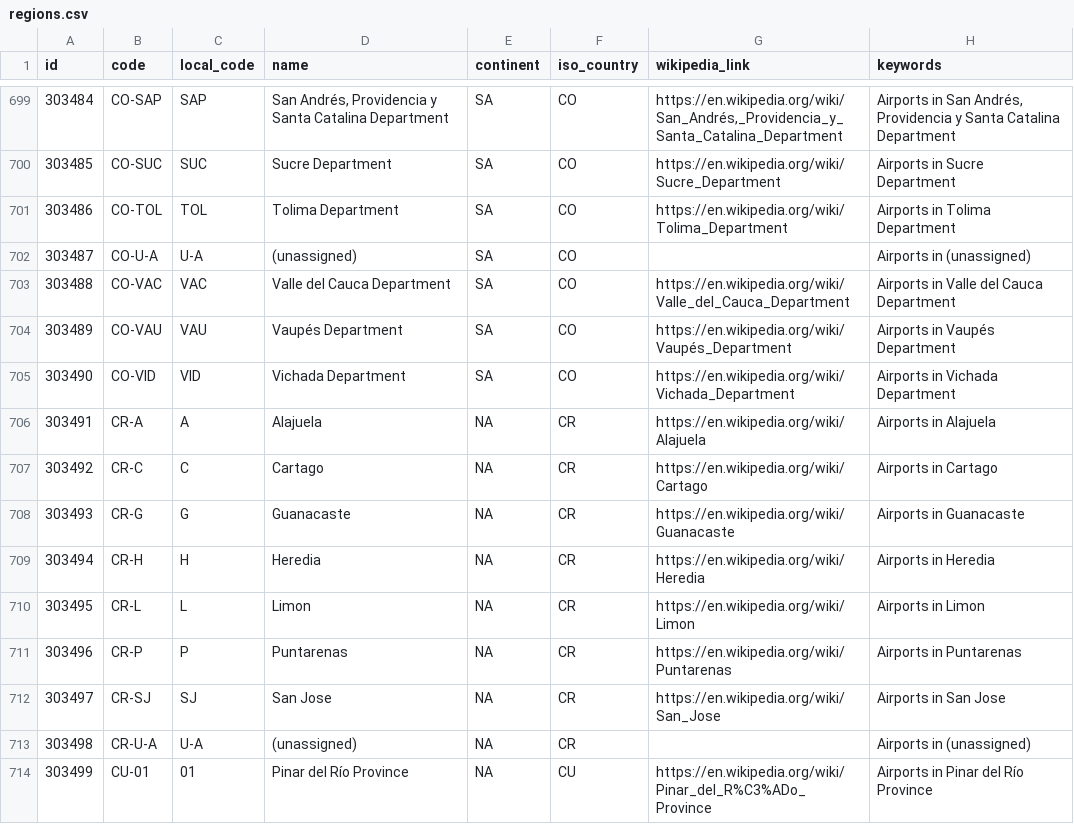
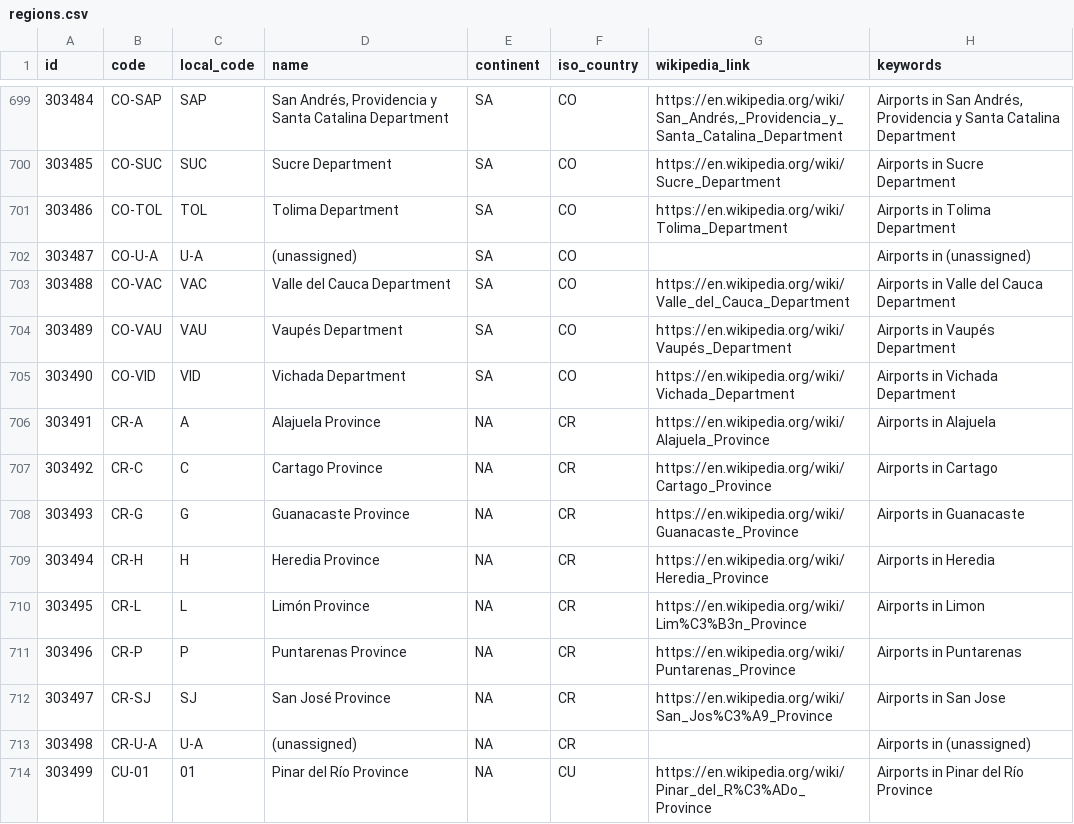
Before and after one commit to davidmegginson/ourairports-data, a CSV file: regions.csv, drawn as a sheet; only a part is shown, gaps mark what is left out; the diff covers the shown part only.

```diff
--- a/regions.csv
+++ b/regions.csv
@@ -705,9 +705,9 @@
 303490,"CO-VID","VID","Vichada Department","SA","CO","https://en.wikipedia.org/wiki/Vichada_Department","Airports in Vichada Department"
-303491,"CR-A","A","Alajuela","NA","CR","https://en.wikipedia.org/wiki/Alajuela","Airports in Alajuela"
-303492,"CR-C","C","Cartago","NA","CR","https://en.wikipedia.org/wiki/Cartago","Airports in Cartago"
-303493,"CR-G","G","Guanacaste","NA","CR","https://en.wikipedia.org/wiki/Guanacaste","Airports in Guanacaste"
-303494,"CR-H","H","Heredia","NA","CR","https://en.wikipedia.org/wiki/Heredia","Airports in Heredia"
-303495,"CR-L","L","Limon","NA","CR","https://en.wikipedia.org/wiki/Limon","Airports in Limon"
-303496,"CR-P","P","Puntarenas","NA","CR","https://en.wikipedia.org/wiki/Puntarenas","Airports in Puntarenas"
-303497,"CR-SJ","SJ","San Jose","NA","CR","https://en.wikipedia.org/wiki/San_Jose","Airports in San Jose"
+303491,"CR-A","A","Alajuela Province","NA","CR","https://en.wikipedia.org/wiki/Alajuela_Province","Airports in Alajuela"
+303492,"CR-C","C","Cartago Province","NA","CR","https://en.wikipedia.org/wiki/Cartago_Province","Airports in Cartago"
+303493,"CR-G","G","Guanacaste Province","NA","CR","https://en.wikipedia.org/wiki/Guanacaste_Province","Airports in Guanacaste"
+303494,"CR-H","H","Heredia Province","NA","CR","https://en.wikipedia.org/wiki/Heredia_Province","Airports in Heredia"
+303495,"CR-L","L","Limón Province","NA","CR","https://en.wikipedia.org/wiki/Lim%C3%B3n_Province","Airports in Limon"
+303496,"CR-P","P","Puntarenas Province","NA","CR","https://en.wikipedia.org/wiki/Puntarenas_Province","Airports in Puntarenas"
+303497,"CR-SJ","SJ","San José Province","NA","CR","https://en.wikipedia.org/wiki/San_Jos%C3%A9_Province","Airports in San Jose"
 303498,"CR-U-A","U-A","(unassigned)","NA","CR",,"Airports in (unassigned)"
```
Also changed, not shown: 63 edited cells elsewhere in this file, 2 other files.
